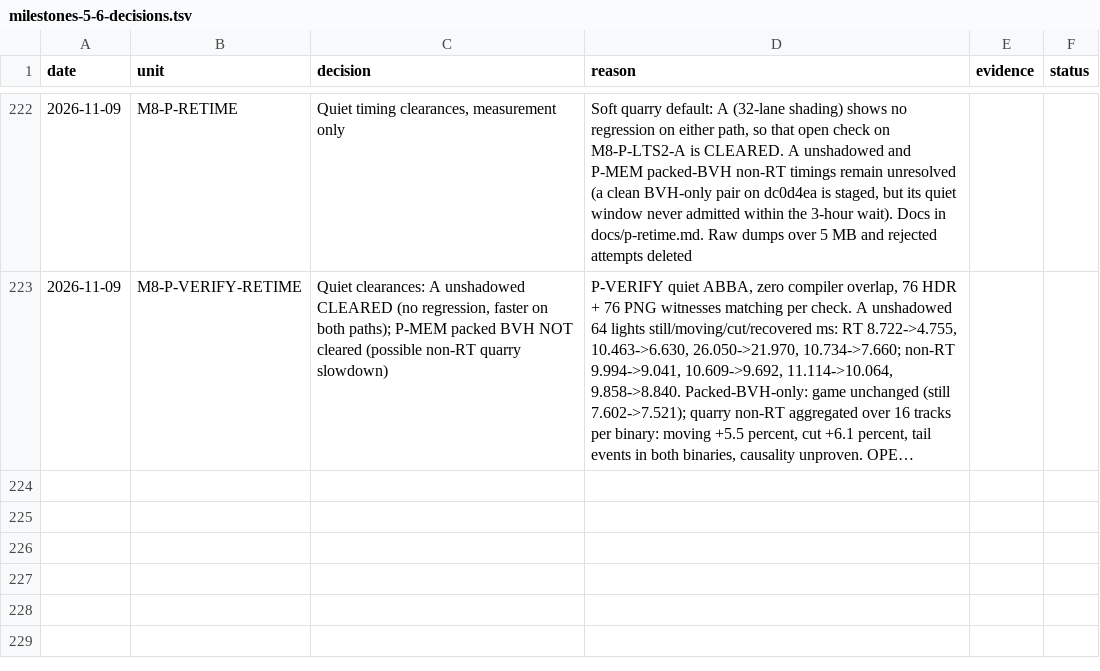
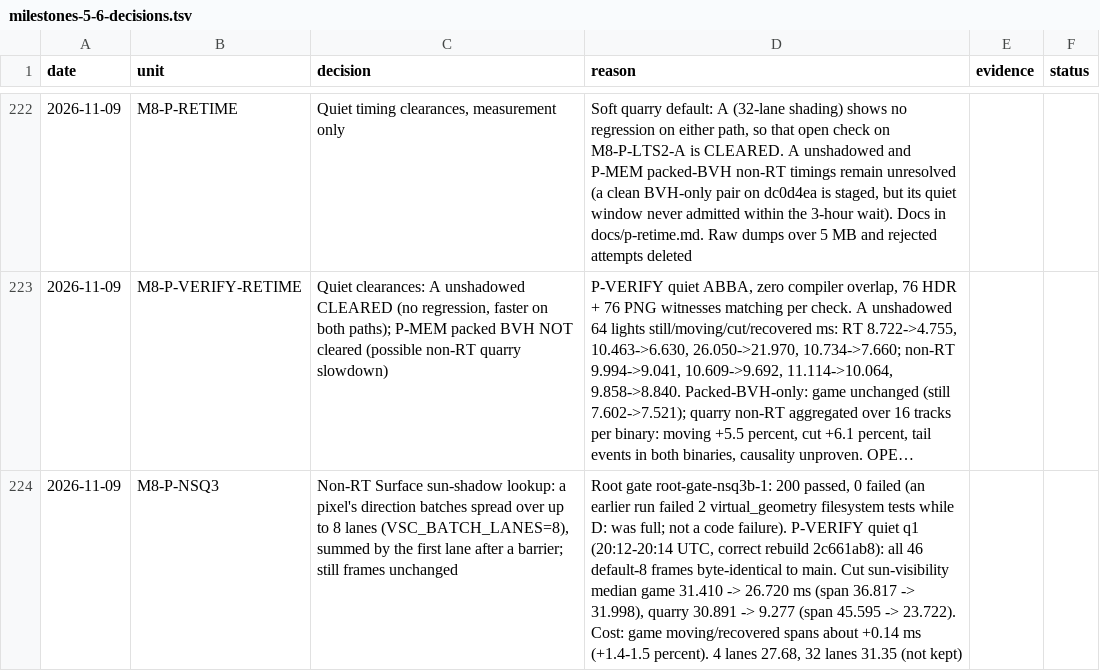
Before and after one commit to Ara-Engine/renderlab, a TSV file: docs/milestones-5-6-decisions.tsv, drawn as a sheet; only a part is shown, gaps mark what is left out; long unchanged cells end in …; the diff names each change by its address in the sheet, - before the commit and + after, or states it on an @@ line.

Commit message:
Record M8 P-NSQ3 merge

```diff
--- a/docs/milestones-5-6-decisions.tsv
+++ b/docs/milestones-5-6-decisions.tsv
+row 224: 2026-11-09 | M8-P-NSQ3 | Non-RT Surface sun-shadow lookup: a pixel's direction batches spread over up to 8 lanes (VSC_BATCH_LANES=8), summed by the first lane after a barrier; still frames unchanged | Root gate root-gate-nsq3b-1: 200 passed, 0 failed (an earlier run failed 2 virtual_geometry filesystem tests while D: was full; not a code failure). P-VERIFY quiet q1 (20:12-20:14 UTC, correct rebuild 2c661ab8): all 46 default-8 frames byte-identical to main. Cut sun-visibility median game 31.410 -> 26.720 ms (span 36.817 -> 31.998), quarry 30.891 -> 9.277 (span 45.595 -> 23.722). Cost: game moving/recovered spans about +0.14 ms (+1.4-1.5 percent). 4 lanes 27.68, 32 lanes 31.35 (not kept)
```
